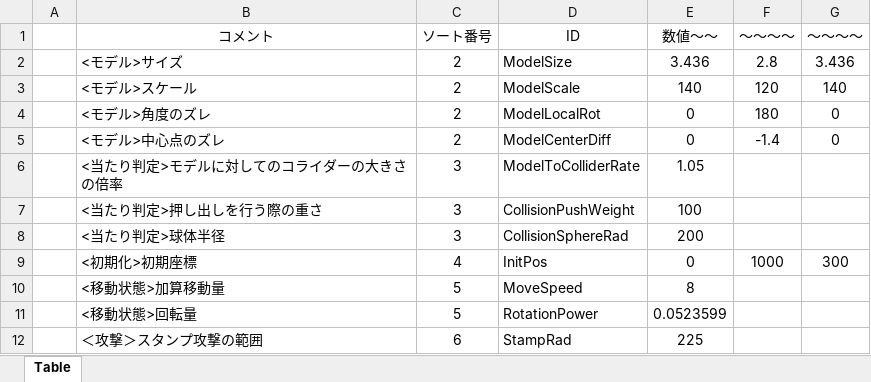
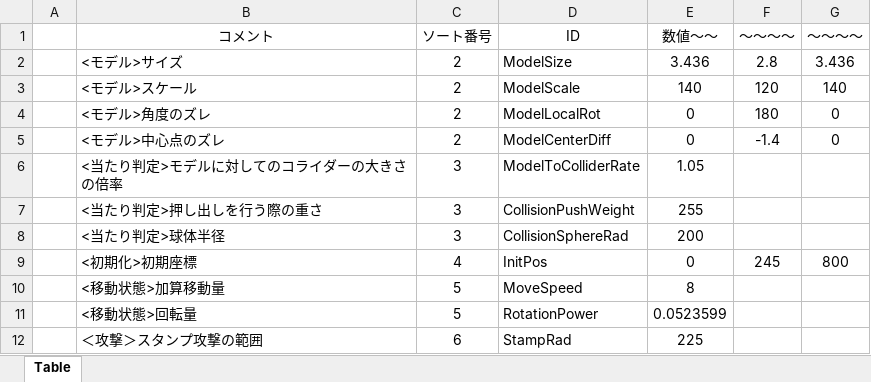
Before and after one commit to Hiro-317/2026_Summer_GameDev, an Excel workbook: Project/Data/Parameter/Charactor/Boss/Tomato/TomatoBossParameterEdit.xlsm, sheet Table, drawn as a sheet; values as stored, in another font and other column widths than the file's, no borders; charts and pictures not drawn; the diff names each change by its address in the sheet, - before the commit and + after, or states it on an @@ line.

```diff
--- a/Project/Data/Parameter/Charactor/Boss/Tomato/TomatoBossParameterEdit.xlsm (sheet Table)
+++ b/Project/Data/Parameter/Charactor/Boss/Tomato/TomatoBossParameterEdit.xlsm (sheet Table)
-E7 (数値～～): 100
+E7 (数値～～): 255
-F9 (～～～～): 1000
+F9 (～～～～): 245
-G9 (～～～～): 300
+G9 (～～～～): 800
```
Also changed, not shown: Project/Data/Parameter/Stage/TomatoStageParameterEdit.xlsm, 17 other files.
